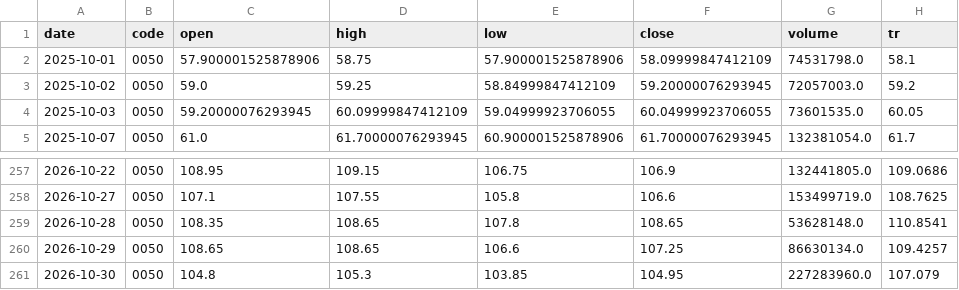
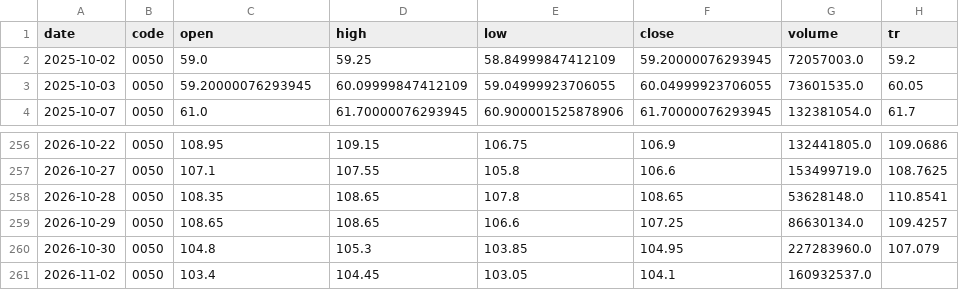
Before and after one commit to carsonlin33-arch/tw-stock-screener, a CSV file: data/extras/bench.csv, drawn as a sheet; only a part is shown, gaps mark what is left out.

```diff
--- a/data/extras/bench.csv
+++ b/data/extras/bench.csv
@@ -1,3 +1,2 @@
 date,code,open,high,low,close,volume,tr
-2025-10-01,0050,57.900001525878906,58.75,57.900001525878906,58.09999847412109,74531798.0,58.1
 2025-10-02,0050,59.0,59.25,58.84999847412109,59.20000076293945,72057003.0,59.2
@@ -261 +260,2 @@ date,code,open,high,low,close,volume,tr
 2026-10-30,0050,104.8,105.3,103.85,104.95,227283960.0,107.079
+2026-11-02,0050,103.4,104.45,103.05,104.1,160932537.0,
```
Also changed, not shown: 1 other file.
